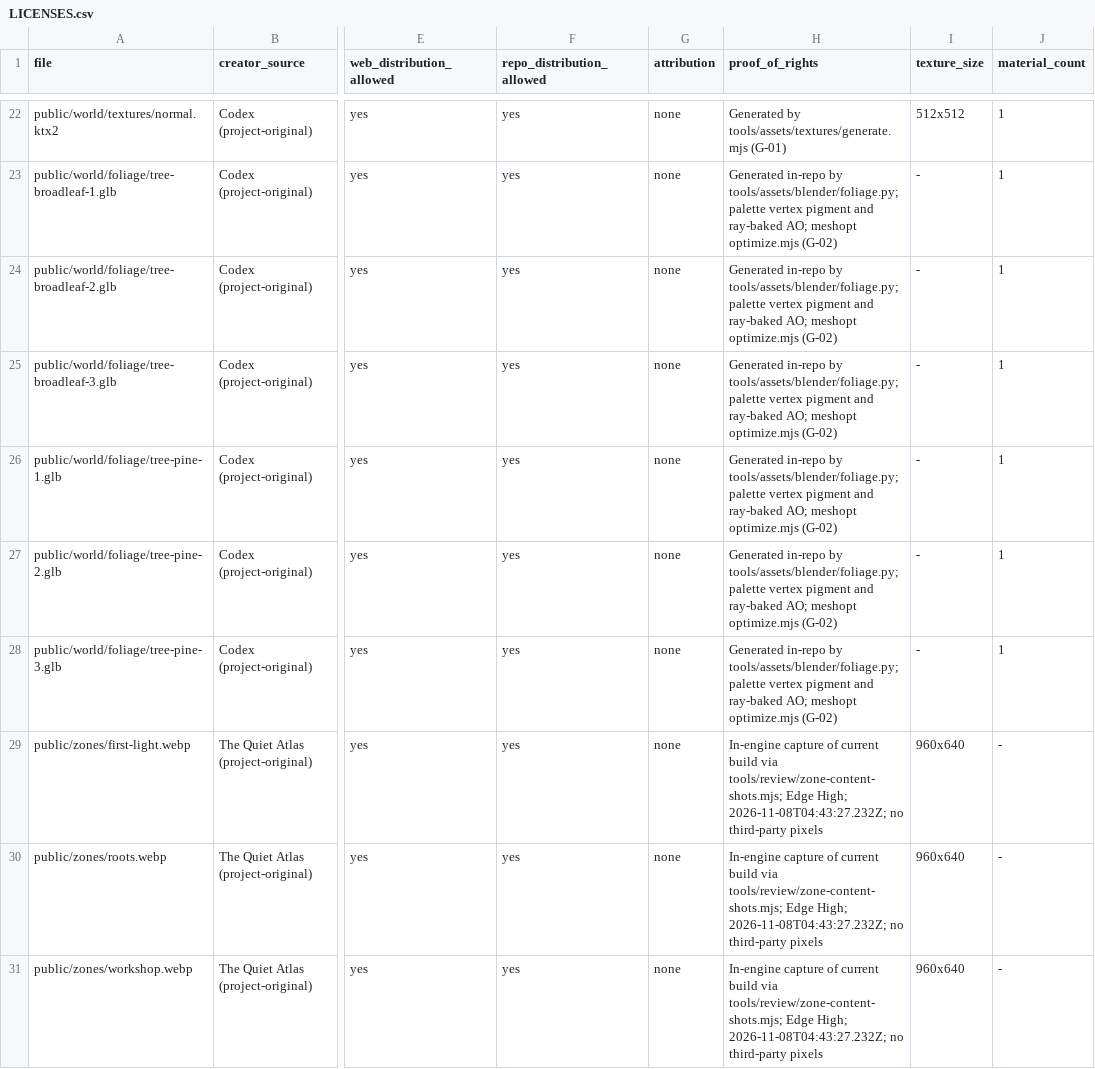
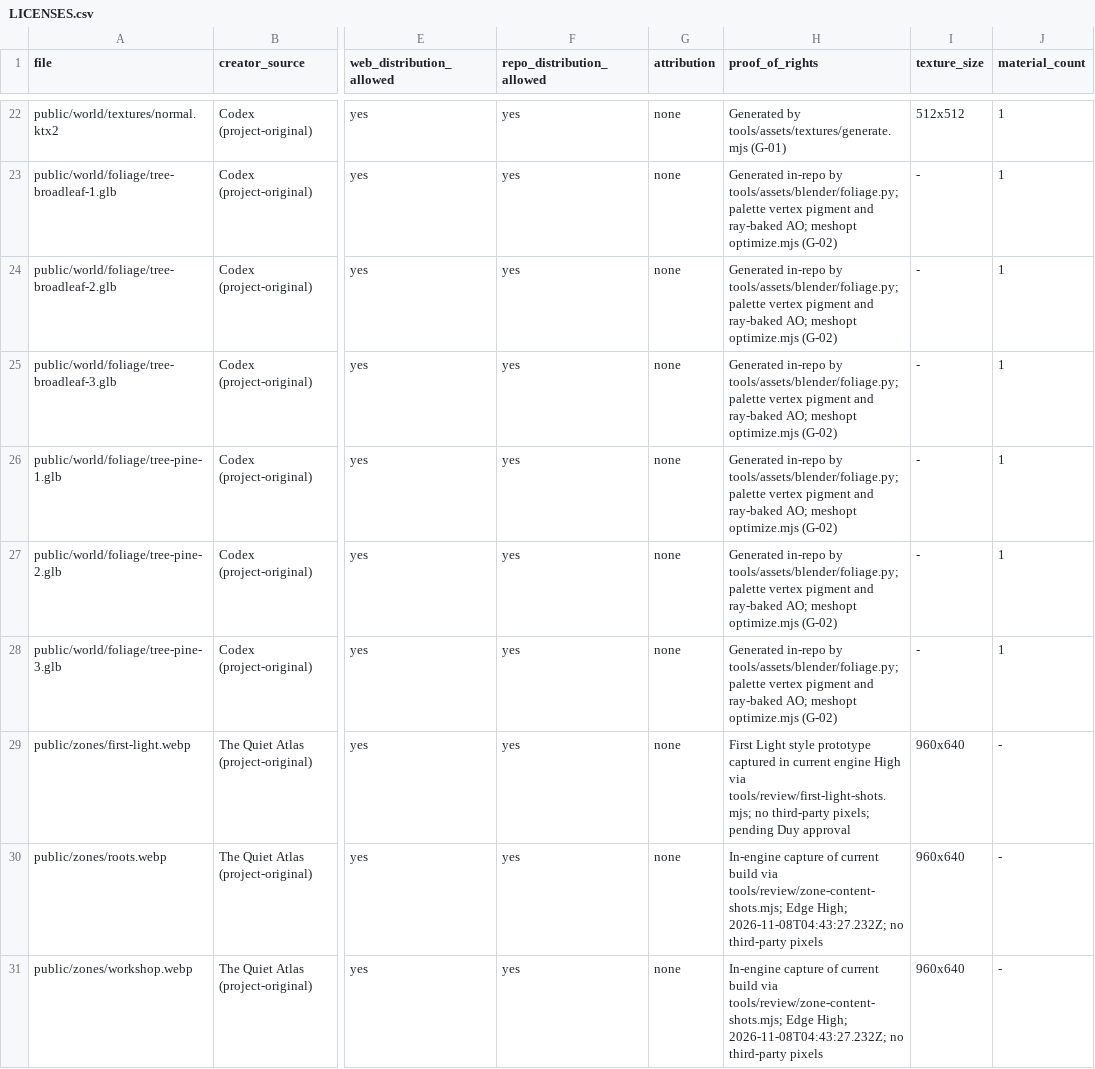
Before and after one commit to Crozn1812/the-quiet-atlas, a CSV file: assets/LICENSES.csv, drawn as a sheet; only a part is shown, gaps mark what is left out; the diff names each change by its address in the sheet, - before the commit and + after, or states it on an @@ line.

```diff
--- a/assets/LICENSES.csv
+++ b/assets/LICENSES.csv
-H29 (proof_of_rights): In-engine capture of current build via tools/review/zone-content-shots.mjs; Edge High; 2026-11-08T04:43:27.232Z; no third-party pixels
+H29 (proof_of_rights): First Light style prototype captured in current engine High via tools/review/first-light-shots.mjs; no third-party pixels; pending Duy approval
```
Also changed, not shown: 26 other files.
